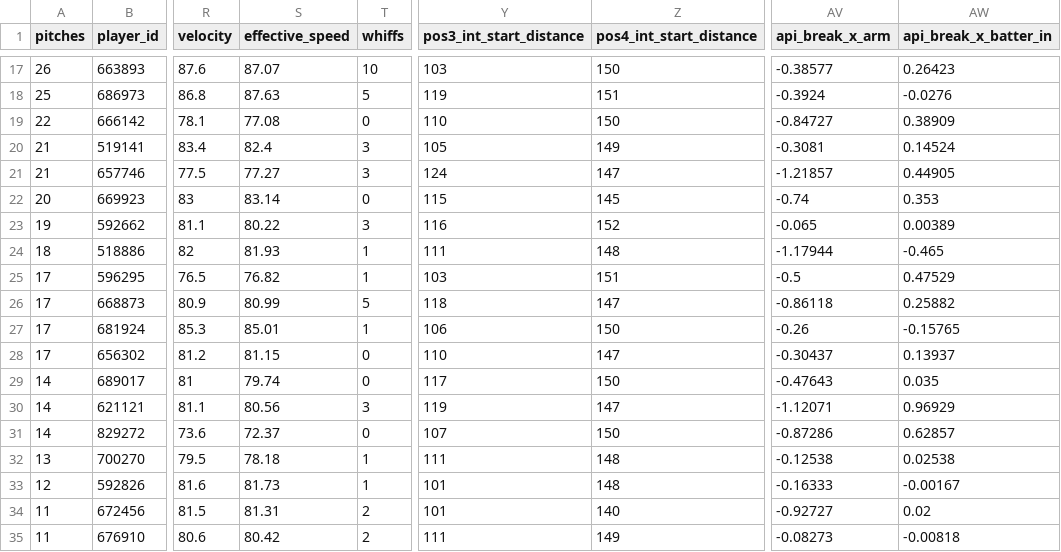
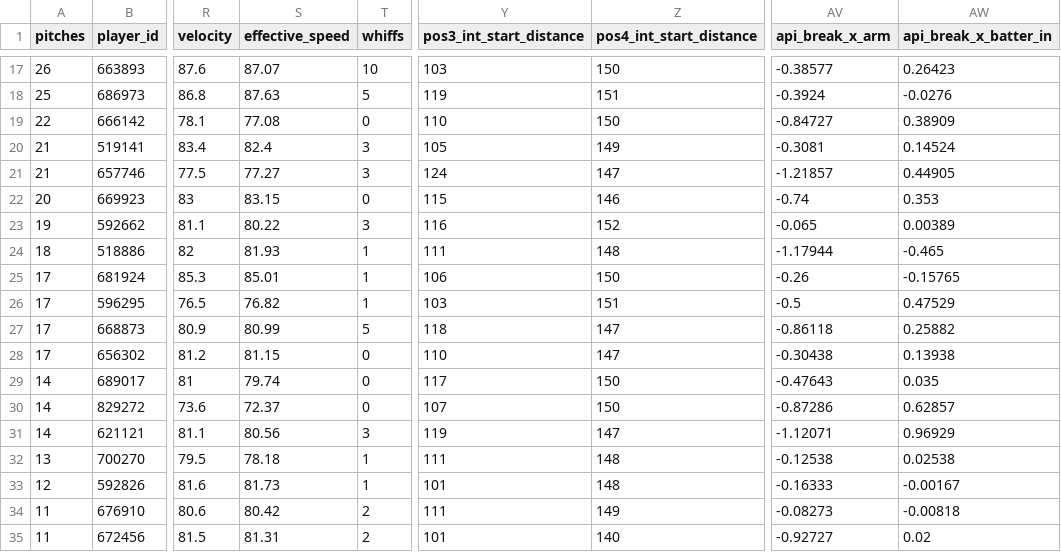
Before and after one commit to eliburnsbaseball/PitcherCards, a CSV file: data/raw/2026st/savant_2026st_KC.csv, drawn as a sheet; only a part is shown, gaps mark what is left out; the diff covers the shown part only; the diff names each change by its address in the sheet, - before the commit and + after, or states it on an @@ line.

```diff
--- a/data/raw/2026st/savant_2026st_KC.csv
+++ b/data/raw/2026st/savant_2026st_KC.csv
-S22 (effective_speed): 83.14
+S22 (effective_speed): 83.15
-Z22 (pos4_int_start_distance): 145
+Z22 (pos4_int_start_distance): 146
@@ row 27 moved to row 25: 17 @@
-AV28 (api_break_x_arm): -0.30437
+AV28 (api_break_x_arm): -0.30438
-AW28 (api_break_x_batter_in): 0.13937
+AW28 (api_break_x_batter_in): 0.13938
@@ row 31 moved to row 30: 14 @@
@@ row 35 moved to row 34: 11 @@
```
Also changed, not shown: 2 added rows, 1 removed row, 5 moved rows and 3 edited cells elsewhere in this file, data/raw/2026st/savant_2026st_CH.csv, data/raw/2026st/savant_2026st_CU.csv, 17 other files.
